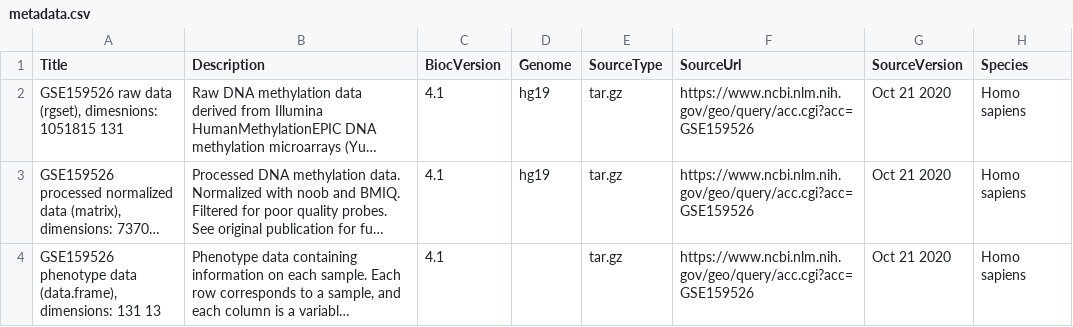
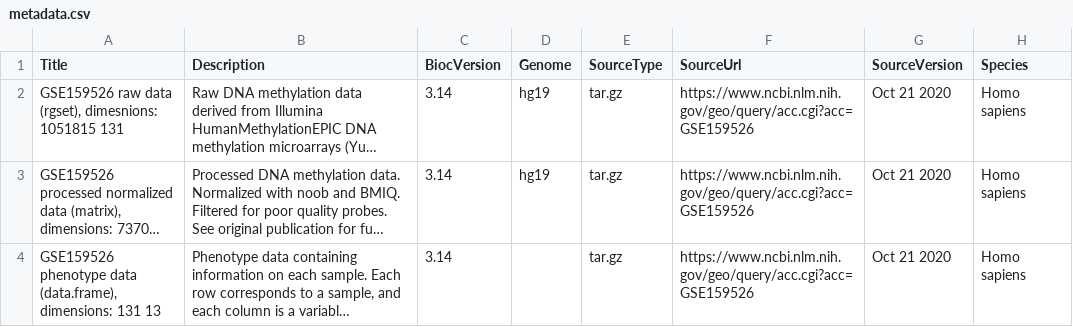
Before and after one commit to wvictor14/GSE159526, a CSV file: inst/extdata/metadata.csv, drawn as a sheet; only a part is shown; long unchanged cells end in …; the diff names each change by its address in the sheet, - before the commit and + after, or states it on an @@ line.

Commit message:
BiocVersion 3.14

```diff
--- a/inst/extdata/metadata.csv
+++ b/inst/extdata/metadata.csv
-C2:C4 (BiocVersion): 4.1
+C2:C4 (BiocVersion): 3.14
```
Also changed, not shown: 1 other file.
